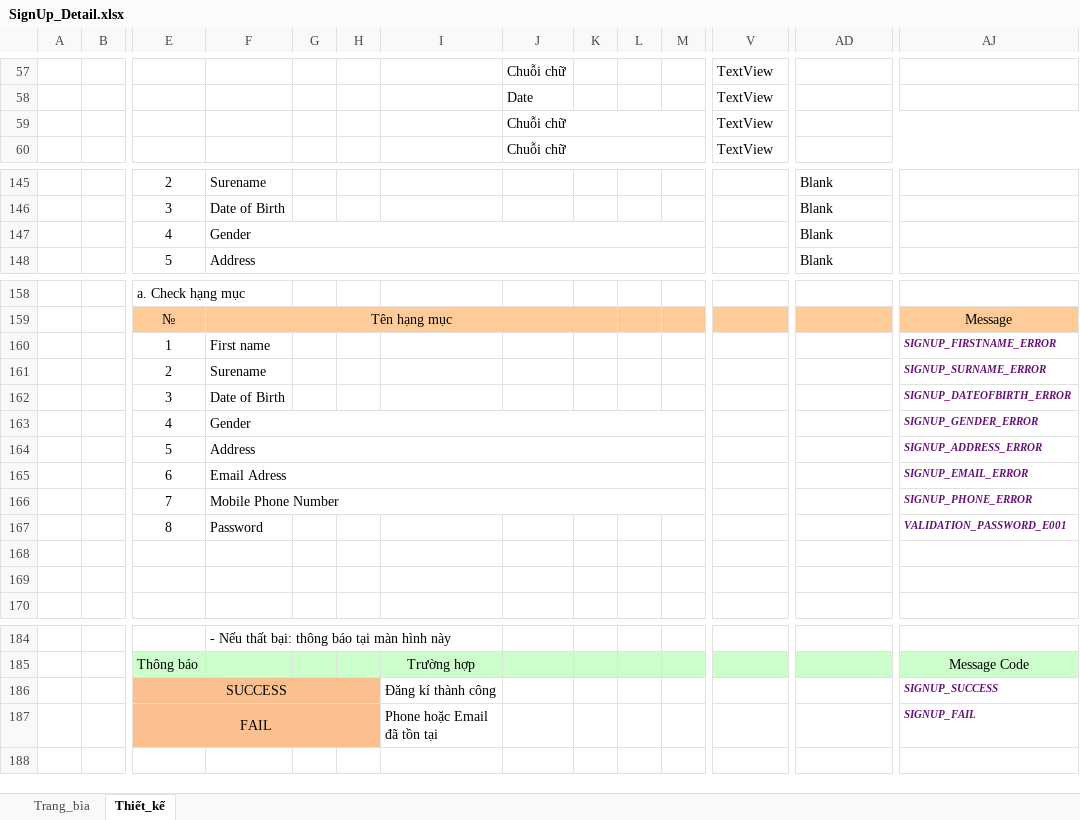
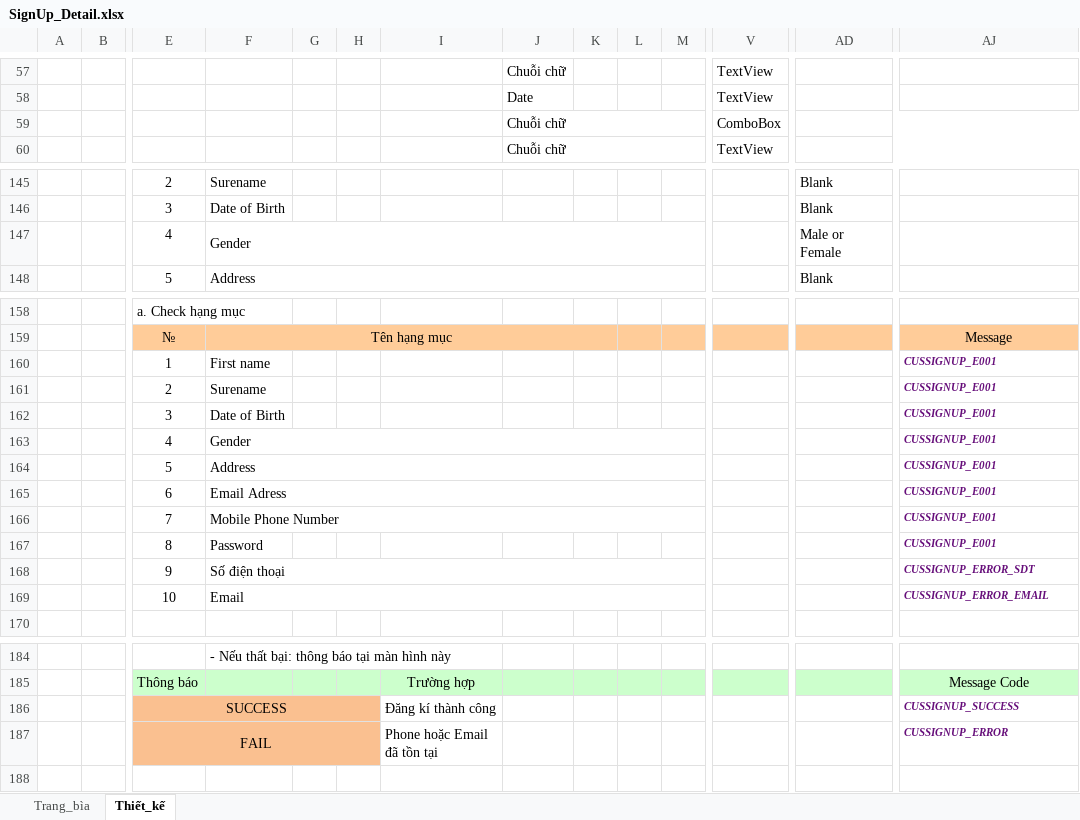
Before and after one commit to DLB1311/BaoCao_WatchStore, an Excel workbook: Tuan 2/SignUp_Detail.xlsx, sheet Thiết_kế, drawn as a sheet; only a part is shown, gaps mark what is left out; values as stored, in another font and other column widths than the file's, no borders; charts and pictures not drawn; rows hold the shown columns only; the diff covers the shown part only; the diff names each change by its address in the sheet, - before the commit and + after, or states it on an @@ line.

```diff
--- a/Tuan 2/SignUp_Detail.xlsx (sheet Thiết_kế)
+++ b/Tuan 2/SignUp_Detail.xlsx (sheet Thiết_kế)
-V59: TextView
+V59: ComboBox
-AD147: Blank
+AD147: Male or Female
-AJ160: SIGNUP_FIRSTNAME_ERROR
+AJ160: CUSSIGNUP_E001
-AJ161: SIGNUP_SURNAME_ERROR
+AJ161: CUSSIGNUP_E001
-AJ162: SIGNUP_DATEOFBIRTH_ERROR
+AJ162: CUSSIGNUP_E001
-AJ163: SIGNUP_GENDER_ERROR
+AJ163: CUSSIGNUP_E001
-AJ164: SIGNUP_ADDRESS_ERROR
+AJ164: CUSSIGNUP_E001
-AJ165: SIGNUP_EMAIL_ERROR
+AJ165: CUSSIGNUP_E001
-AJ166: SIGNUP_PHONE_ERROR
+AJ166: CUSSIGNUP_E001
-AJ167: VALIDATION_PASSWORD_E001
+AJ167: CUSSIGNUP_E001
-row 168: (empty)
+row 168:  |  | 9 | Số điện thoại |  |  |  |  |  |  |  |  |  | CUSSIGNUP_ERROR_SDT
+F168:M168 merged
-row 169: (empty)
+row 169:  |  | 10 | Email |  |  |  |  |  |  |  |  |  | CUSSIGNUP_ERROR_EMAIL
+F169:M169 merged
-AJ186: SIGNUP_SUCCESS
+AJ186: CUSSIGNUP_SUCCESS
-AJ187: SIGNUP_FAIL
+AJ187: CUSSIGNUP_ERROR
```
Also changed, not shown: merged cells elsewhere in this sheet, charts or pictures, Tuan 2/SignIn_And_ChangeCustomerInfo_Detail.xlsx.
